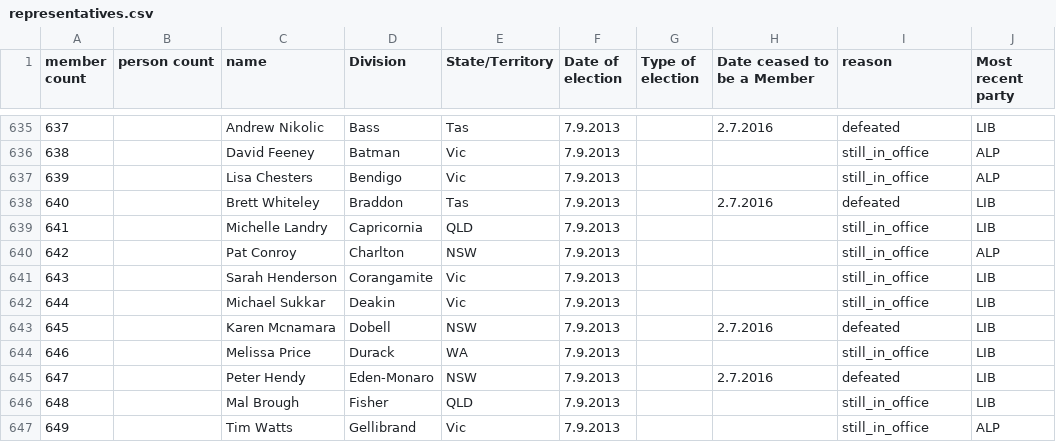
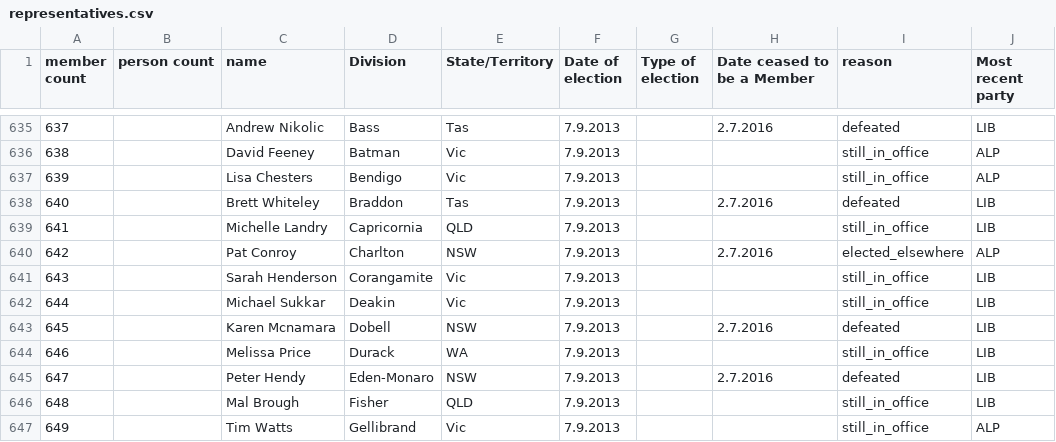
Before and after one commit to openaustralia/openaustralia-parser, a CSV file: data/representatives.csv, drawn as a sheet; only a part is shown, gaps mark what is left out.

```diff
--- a/data/representatives.csv
+++ b/data/representatives.csv
@@ -639,3 +639,3 @@ member count,person count,name,Division,State/Territory,Date of election,Type of
 641,,Michelle Landry,Capricornia,QLD,7.9.2013,,,still_in_office,LIB
-642,,Pat Conroy,Charlton,NSW,7.9.2013,,,still_in_office,ALP
+642,,Pat Conroy,Charlton,NSW,7.9.2013,,2.7.2016,elected_elsewhere,ALP
 643,,Sarah Henderson,Corangamite,Vic,7.9.2013,,,still_in_office,LIB
```
Also changed, not shown: data/people.csv, 1 other file.
